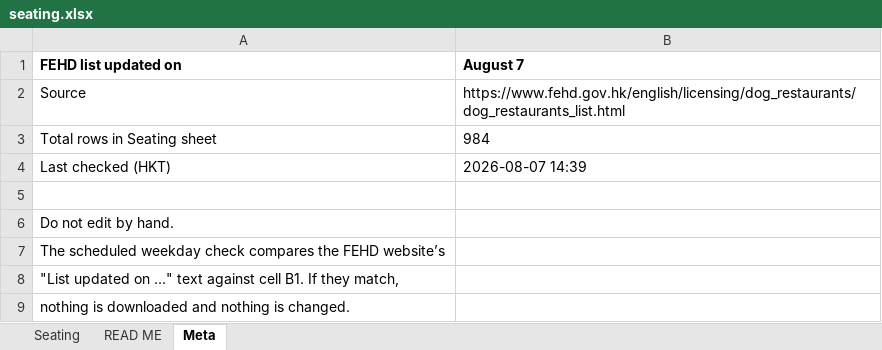
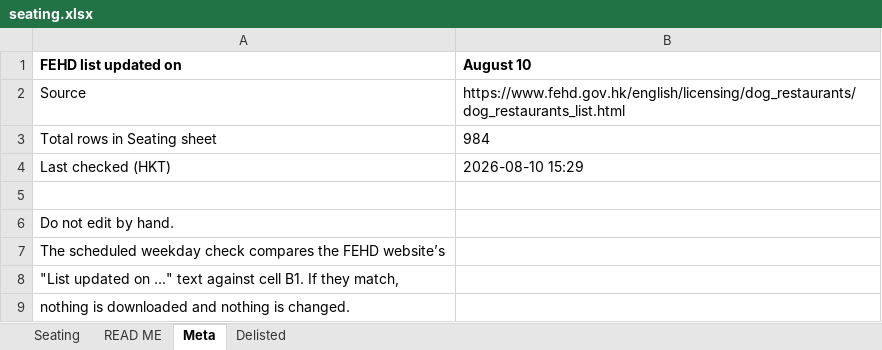
Before and after one commit to markeyhk/paws-plates-data, an Excel workbook: seating.xlsx, sheet Meta, drawn as a sheet; values as stored, in another font and other column widths than the file's, no borders; the diff names each change by its address in the sheet, - before the commit and + after, or states it on an @@ line.

Commit message:
FEHD sync August 10: 1 added, 1 delisted
+ [2212824304] Anytime / 沒有紀錄 (Wan Chai)
- [2263285408] 馮記美食 / 馮記美食 → moved to Delisted sheet

```diff
--- a/seating.xlsx (sheet Meta)
+++ b/seating.xlsx (sheet Meta)
+sheet tab: Delisted
-B1: August 7
+B1: August 10
-B4 (August 10): 2026-08-07 14:39
+B4 (August 10): 2026-08-10 15:29
```
Also changed, not shown: sheet Seating, 1 other file.
